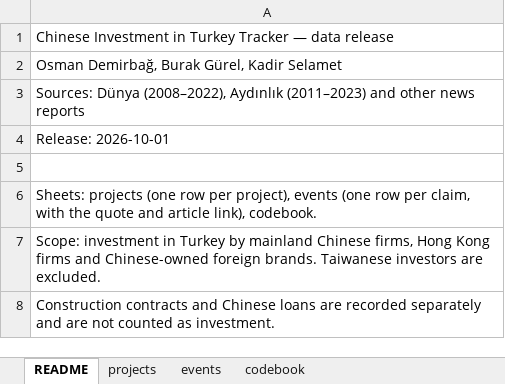
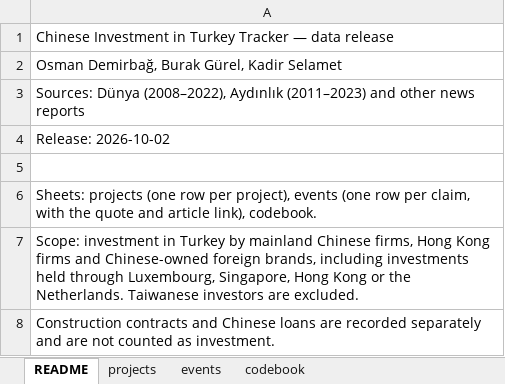
Before and after one commit to osmandemirbag/osmandemirbag.github.io, an Excel workbook: chineseinvestmenttracker/data/china_turkey_investment_tracker.xlsx, sheet README, drawn as a sheet; values as stored, in another font and other column widths than the file's, no borders; the diff names each change by its address in the sheet, - before the commit and + after, or states it on an @@ line.

```diff
--- a/chineseinvestmenttracker/data/china_turkey_investment_tracker.xlsx (sheet README)
+++ b/chineseinvestmenttracker/data/china_turkey_investment_tracker.xlsx (sheet README)
-A4: Release: 2026-10-01
+A4: Release: 2026-10-02
-A7: …Chinese-owned foreign brands. Taiwanese investors…
+A7: …Chinese-owned foreign brands, including investments held through Luxembourg, Singapore, Hong Kong or the Netherlands. Taiwanese investors…
```
Also changed, not shown: sheet events, sheet projects, sheet codebook, 4 other files.
